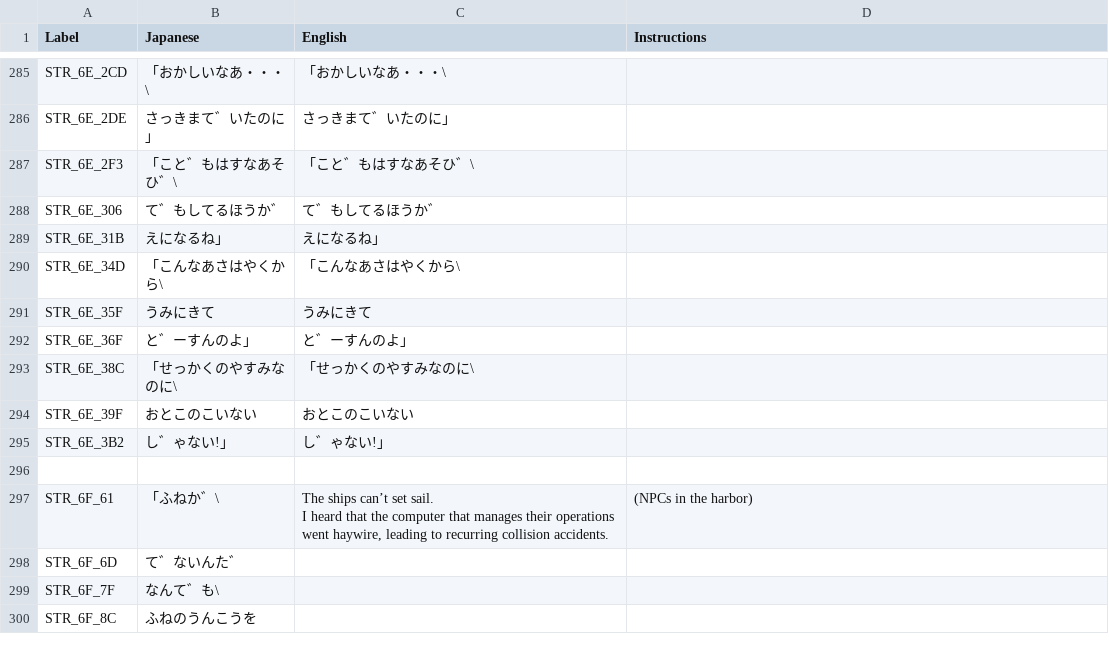
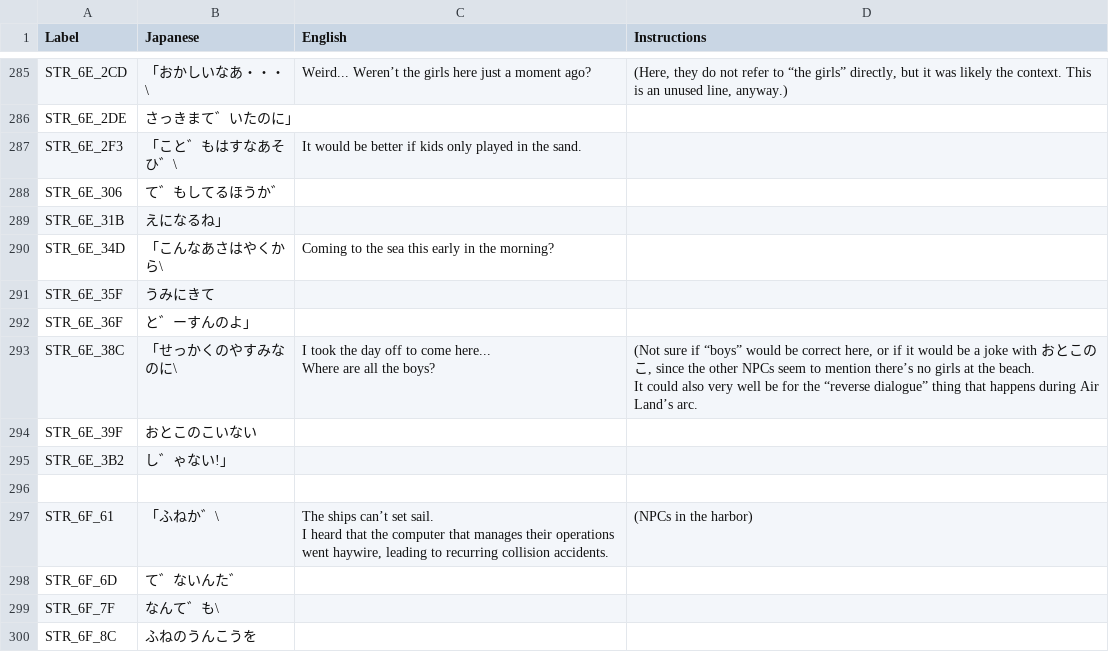
Before and after one commit to telefang/bugsite, a CSV file: script/bugvm_strings_npc.csv, drawn as a sheet; only a part is shown, gaps mark what is left out; ↵ is a line break in a cell; the diff covers the shown part only; the diff names each change by its address in the sheet, - before the commit and + after, or states it on an @@ line.

Commit message:
Unused Beach lines
Translated lines for the unused Beach map (most likely). Nothing too special there...

With that, all NPCs line have been translated.

```diff
--- a/script/bugvm_strings_npc.csv
+++ b/script/bugvm_strings_npc.csv
-C285 (English): 「おかしいなあ・・・\
+C285 (English): Weird... Weren’t the girls here just a moment ago?
-D285 (Instructions): (empty)
+D285 (Instructions): (Here, they do not refer to “the girls” directly, but it was likely the context. This is an unused line, anyway.)
-C286 (English): さっきまて゛いたのに」
+C286 (English): (empty)
-C287 (English): 「こと゛もはすなあそひ゛\
+C287 (English): It would be better if kids only played in the sand.
-C288 (English): て゛もしてるほうか゛
+C288 (English): (empty)
-C289 (English): えになるね」
+C289 (English): (empty)
-C290 (English): 「こんなあさはやくから\
+C290 (English): Coming to the sea this early in the morning?
-C291 (English): うみにきて
+C291 (English): (empty)
-C292 (English): と゛ーすんのよ」
+C292 (English): (empty)
-C293 (English): 「せっかくのやすみなのに\
+C293 (English): I took the day off to come here... ↵ Where are all the boys?
-D293 (Instructions): (empty)
+D293 (Instructions): (Not sure if “boys” would be correct here, or if it would be a joke with おとこのこ, since the other NPCs seem to mention there’s no girls at the beach. ↵ It could also very well be for the “reverse dialogue” thing that happens during Air Land’s arc.
-C294 (English): おとこのこいない
+C294 (English): (empty)
-C295 (English): し゛ゃない!」
+C295 (English): (empty)
```
Also changed, not shown: 27 edited cells elsewhere in this file.
